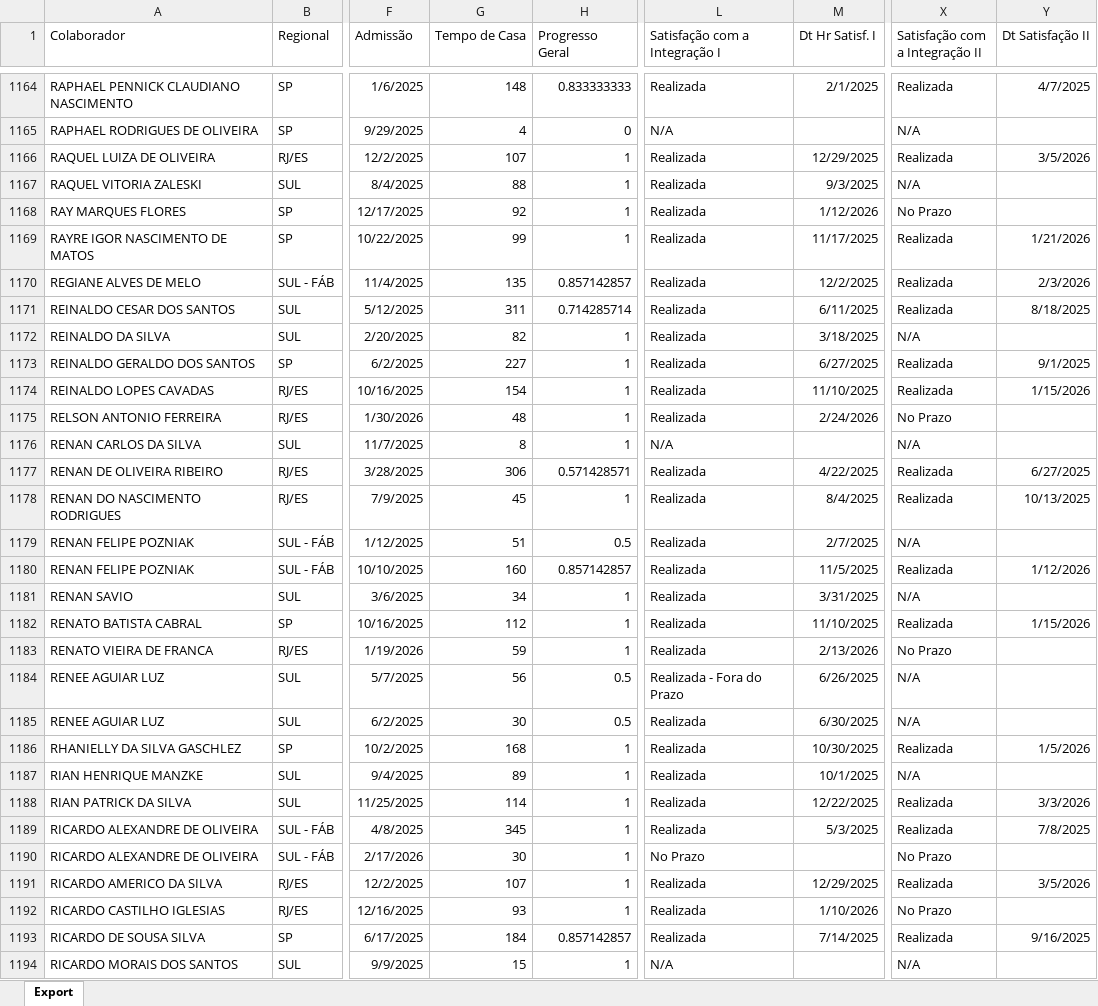
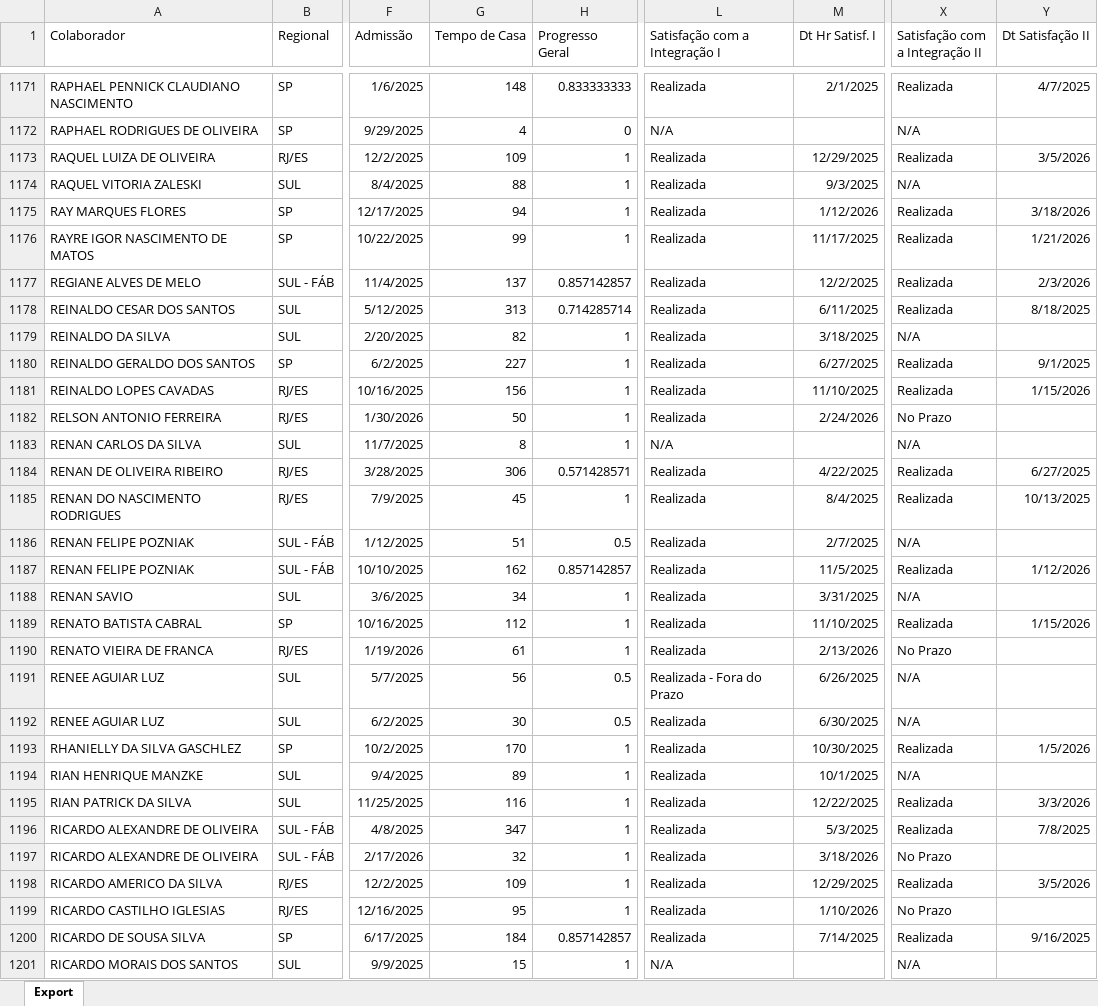
Before and after one commit to Bruna-gzr/dashboard-skap, an Excel workbook: data/Acomp novos.xlsx, sheet Export, drawn as a sheet; only a part is shown, gaps mark what is left out; values as stored, in another font and other column widths than the file's, no borders; addresses are those after the commit; the diff covers the shown part only; the diff names each change by its address in the sheet, - before the commit and + after, or states it on an @@ line.

```diff
--- a/data/Acomp novos.xlsx (sheet Export)
+++ b/data/Acomp novos.xlsx (sheet Export)
-G1173 (Tempo de Casa): 107
+G1173 (Tempo de Casa): 109
-G1175 (Tempo de Casa): 92
+G1175 (Tempo de Casa): 94
-X1175 (Satisfação com a Integração II): No Prazo
+X1175 (Satisfação com a Integração II): Realizada
-Y1175 (Dt Satisfação II): (empty)
+Y1175 (Dt Satisfação II): 3/18/2026
-G1177 (Tempo de Casa): 135
+G1177 (Tempo de Casa): 137
-G1178 (Tempo de Casa): 311
+G1178 (Tempo de Casa): 313
-G1181 (Tempo de Casa): 154
+G1181 (Tempo de Casa): 156
-G1182 (Tempo de Casa): 48
+G1182 (Tempo de Casa): 50
-G1187 (Tempo de Casa): 160
+G1187 (Tempo de Casa): 162
-G1190 (Tempo de Casa): 59
+G1190 (Tempo de Casa): 61
-G1193 (Tempo de Casa): 168
+G1193 (Tempo de Casa): 170
-G1195 (Tempo de Casa): 114
+G1195 (Tempo de Casa): 116
-G1196 (Tempo de Casa): 345
+G1196 (Tempo de Casa): 347
-G1197 (Tempo de Casa): 30
+G1197 (Tempo de Casa): 32
-L1197 (Satisfação com a Integração I): No Prazo
+L1197 (Satisfação com a Integração I): Realizada
-M1197 (Dt Hr Satisf. I): (empty)
+M1197 (Dt Hr Satisf. I): 3/18/2026
-G1198 (Tempo de Casa): 107
+G1198 (Tempo de Casa): 109
-G1199 (Tempo de Casa): 93
+G1199 (Tempo de Casa): 95
```
Also changed, not shown: 9 added rows and 913 edited cells elsewhere in this sheet, data/Admitidos.xlsx, data/Base colaboradores ativos.xlsx, 6 other files.
